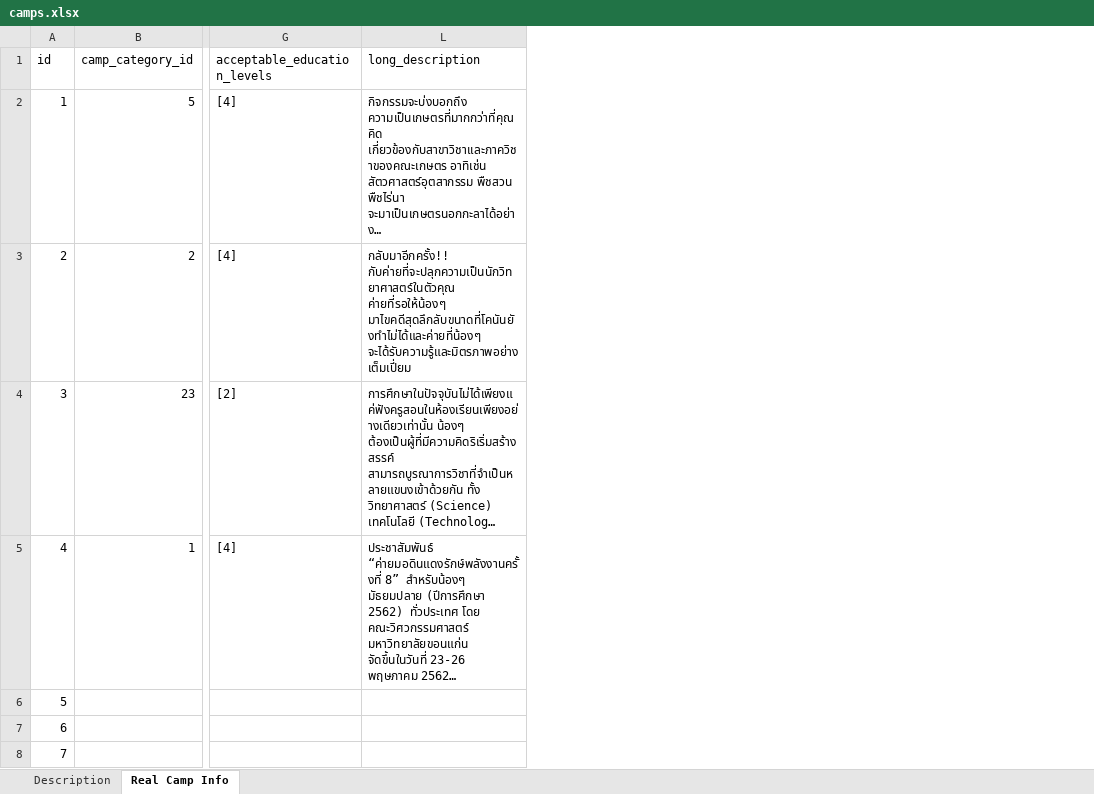
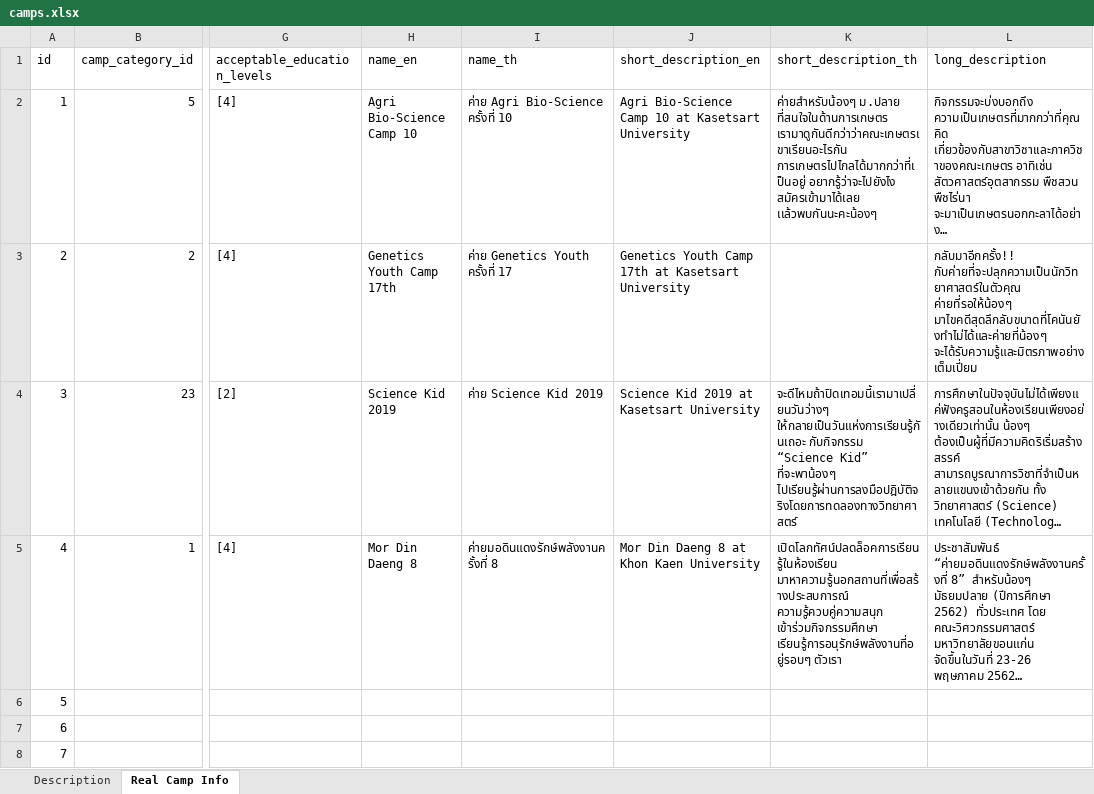
Before and after one commit to PoomSmart/CampPASS, an Excel workbook: database/seeds/csvs/camps.xlsx, sheet Real Camp Info, drawn as a sheet; only a part is shown, gaps mark what is left out; long unchanged cells end in …; values as stored, in another font and other column widths than the file's, no cell formats; table styles not drawn; the diff covers the shown part only; the diff names each change by its address in the sheet, - before the commit and + after, or states it on an @@ line.

Commit message:
camp id seed

```diff
--- a/database/seeds/csvs/camps.xlsx (sheet Real Camp Info)
+++ b/database/seeds/csvs/camps.xlsx (sheet Real Camp Info)
@@ column H (name_en) unhidden, rows 2-5: Agri Bio-Science Camp 10 | Genetics Youth Camp 17th | Science Kid 2019 | Mor Din Daeng 8 @@
@@ column I (name_th) unhidden, rows 2-5: ค่าย Agri Bio-Science ครั้งที่ 10 | ค่าย Genetics Youth ครั้งที่ 17 | ค่าย Science Kid 2019 | ค่ายมอดินแดงรักษ์พลังงานครั้งที่ 8 @@
@@ column J (short_description_en) unhidden, rows 2-5: Agri Bio-Science Camp 10 at Kasetsart University | Genetics Youth Camp 17th at Kasetsart University | Science Kid 2019 at Kasetsart University | Mor Din Daeng 8 at Khon Kaen University @@
@@ column K (short_description_th) unhidden, rows 2-5: ค่ายสำหรับน้องๆ ม.ปลาย ที่สนใจในด้านการเกษตร เรามาดูกันดีกว่าว่าคณะเกษตรเขาเรียนอะไรกัน การเกษตรไปไกลได้มากกว่าที่เป็นอยู่ อยากรู้ว่าจะไปยังไง สมัครเข้ามาได้เลย เเล้วพบกันนะคะน้องๆ |  | จะดีไหมถ้าปิดเทอมนี้เรามาเปลี่ยนวันว่างๆ ให้กลายเป็นวันแห่งการเรียนรู้กันเถอะ กับกิจกรรม “Science Kid” ที่จะพาน้องๆ ไปเรียนรู้ผ่านการลงมือปฎิบัติจริงโดยการทดลองทางวิทยาศาสตร์ | เปิดโลกทัศน์ปลดล็อคการเรียนรู้ในห้องเรียน มาหาความรู้นอกสถานที่เพื่อสร้างประสบการณ์ ความรู้ควบคู่ความสนุก เข้าร่วมกิจกรรมศึกษา เรียนรู้การอนุรักษ์พลังงานที่อยู่รอบๆ ตัวเรา @@
```
Also changed, not shown: 327 edited cells elsewhere in this sheet, cell formats, 29 other files.
